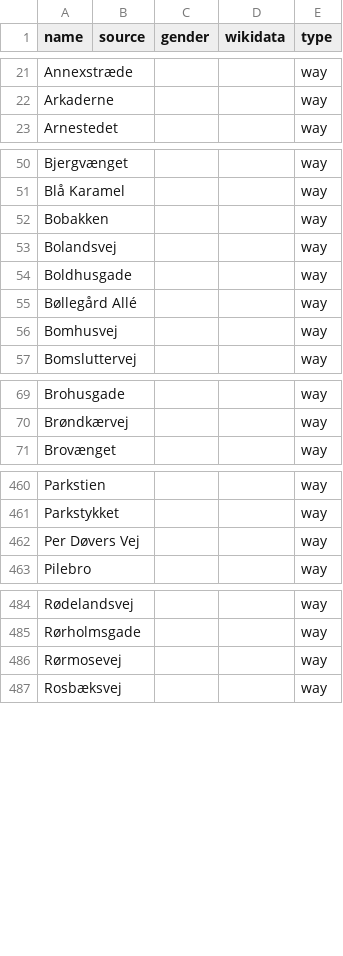
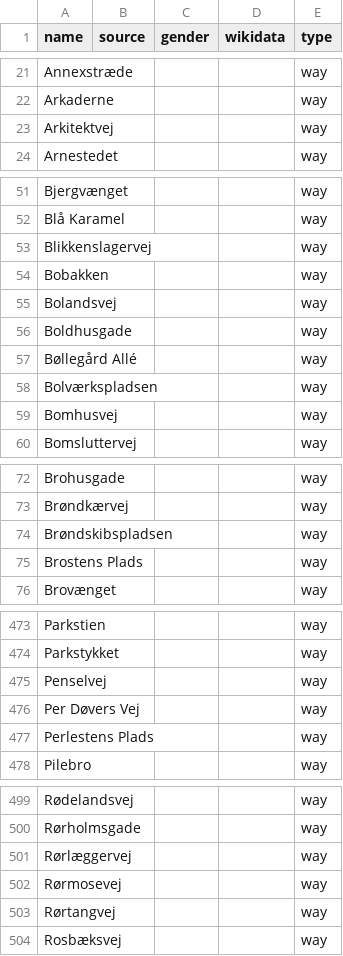
Before and after one commit to EqualStreetNames/equalstreetnames-copenhagen, a CSV file: data/other.csv, drawn as a sheet; only a part is shown, gaps mark what is left out; the diff covers the shown part only.

```diff
--- a/data/other.csv
+++ b/data/other.csv
@@ -22,2 +22,3 @@ Annexstræde,,,,way
 Arkaderne,,,,way
+Arkitektvej,,,,way
 Arnestedet,,,,way
@@ -51,2 +52,3 @@ Bjergvænget,,,,way
 "Blå Karamel",,,,way
+Blikkenslagervej,,,,way
 Bobakken,,,,way
@@ -55,2 +57,3 @@ Boldhusgade,,,,way
 "Bøllegård Allé",,,,way
+Bolværkspladsen,,,,way
 Bomhusvej,,,,way
@@ -70,2 +73,4 @@ Brohusgade,,,,way
 Brøndkærvej,,,,way
+Brøndskibspladsen,,,,way
+"Brostens Plads",,,,way
 Brovænget,,,,way
@@ -461,3 +474,5 @@ Parkstien,,,,way
 Parkstykket,,,,way
+Penselvej,,,,way
 "Per Døvers Vej",,,,way
+"Perlestens Plads",,,,way
 Pilebro,,,,way
@@ -485,3 +500,5 @@ Rødelandsvej,,,,way
 Rørholmsgade,,,,way
+Rørlæggervej,,,,way
 Rørmosevej,,,,way
+Rørtangvej,,,,way
 Rosbæksvej,,,,way
```
Also changed, not shown: 15 added rows and 2 removed rows elsewhere in this file, data/gender.csv, 3 other files.
